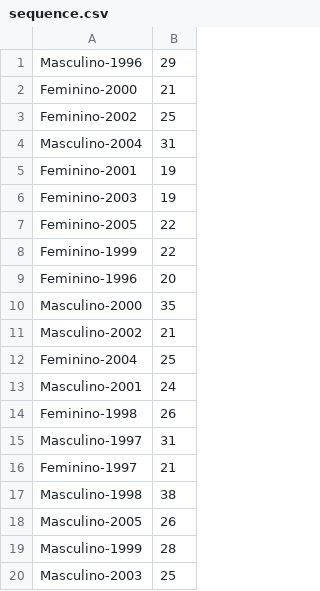
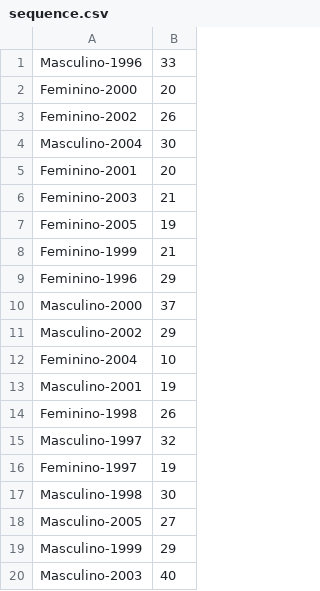
Before and after one commit to MarcosGrzeca/visualizacao, a CSV file: servidor/sequence.csv, drawn as a sheet.

```diff
--- a/servidor/sequence.csv
+++ b/servidor/sequence.csv
@@ -1,20 +1,20 @@
-"Masculino-1996","29"
-"Feminino-2000","21"
-"Feminino-2002","25"
-"Masculino-2004","31"
-"Feminino-2001","19"
-"Feminino-2003","19"
-"Feminino-2005","22"
-"Feminino-1999","22"
-"Feminino-1996","20"
-"Masculino-2000","35"
-"Masculino-2002","21"
-"Feminino-2004","25"
-"Masculino-2001","24"
+"Masculino-1996","33"
+"Feminino-2000","20"
+"Feminino-2002","26"
+"Masculino-2004","30"
+"Feminino-2001","20"
+"Feminino-2003","21"
+"Feminino-2005","19"
+"Feminino-1999","21"
+"Feminino-1996","29"
+"Masculino-2000","37"
+"Masculino-2002","29"
+"Feminino-2004","10"
+"Masculino-2001","19"
 "Feminino-1998","26"
-"Masculino-1997","31"
-"Feminino-1997","21"
-"Masculino-1998","38"
-"Masculino-2005","26"
-"Masculino-1999","28"
-"Masculino-2003","25"
+"Masculino-1997","32"
+"Feminino-1997","19"
+"Masculino-1998","30"
+"Masculino-2005","27"
+"Masculino-1999","29"
+"Masculino-2003","40"
```
Also changed, not shown: 3 other files.
